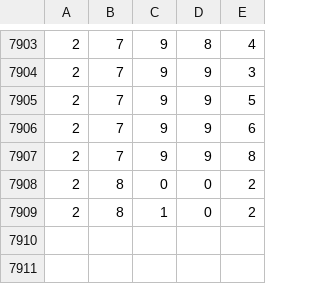
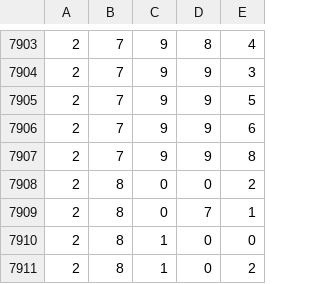
Before and after one commit to ryooan/metaculus-world-map, a CSV file: public_questions.csv, drawn as a sheet; only a part is shown, gaps mark what is left out.

```diff
--- a/public_questions.csv
+++ b/public_questions.csv
@@ -7908,2 +7908,4 @@
 2,8,0,0,2
+2,8,0,7,1
+2,8,1,0,0
 2,8,1,0,2
```
Also changed, not shown: 1 other file.
